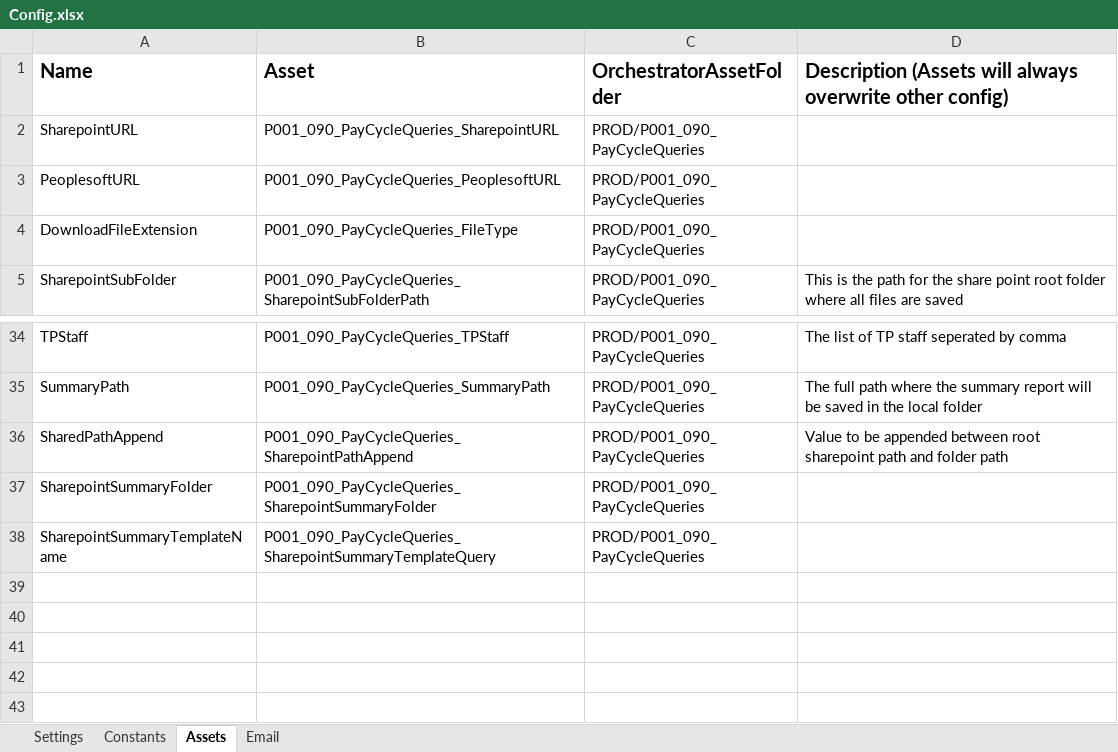
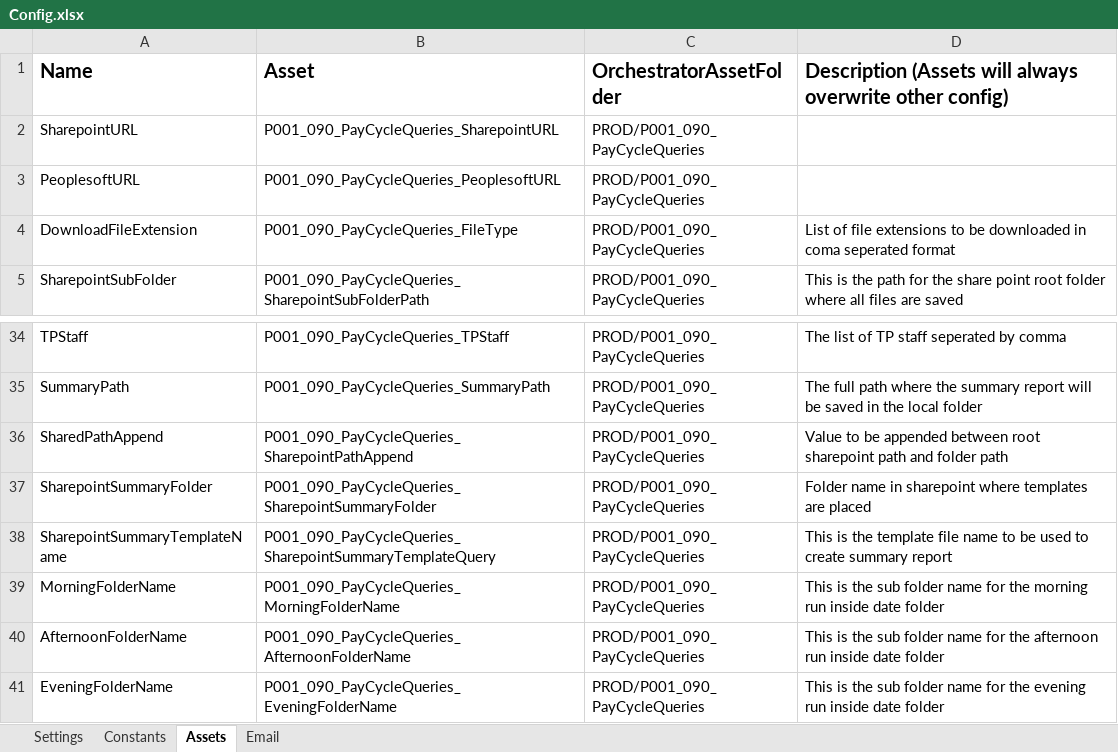
Before and after one commit to ok-omes-escrow/P0001_090_PayCyleQueries_Dispatcher, an Excel workbook: Data/Config.xlsx, sheet Assets, drawn as a sheet; only a part is shown, gaps mark what is left out; values as stored, in another font and other column widths than the file's, no borders; the diff names each change by its address in the sheet, - before the commit and + after, or states it on an @@ line.

```diff
--- a/Data/Config.xlsx (sheet Assets)
+++ b/Data/Config.xlsx (sheet Assets)
-D4: (empty)
+D4: List of file extensions to be downloaded in coma seperated format
-D37: (empty)
+D37: Folder name in sharepoint where templates are placed
-D38: (empty)
+D38: This is the template file name to be used to create summary report
+row 39: MorningFolderName | P001_090_PayCycleQueries_MorningFolderName | PROD/P001_090_PayCycleQueries | This is the sub folder name for the morning run inside date folder
+row 40: AfternoonFolderName | P001_090_PayCycleQueries_AfternoonFolderName | PROD/P001_090_PayCycleQueries | This is the sub folder name for the afternoon run inside date folder
+row 41: EveningFolderName | P001_090_PayCycleQueries_EveningFolderName | PROD/P001_090_PayCycleQueries | This is the sub folder name for the evening run inside date folder
```
Also changed, not shown: sheet Email, 12 other files.
